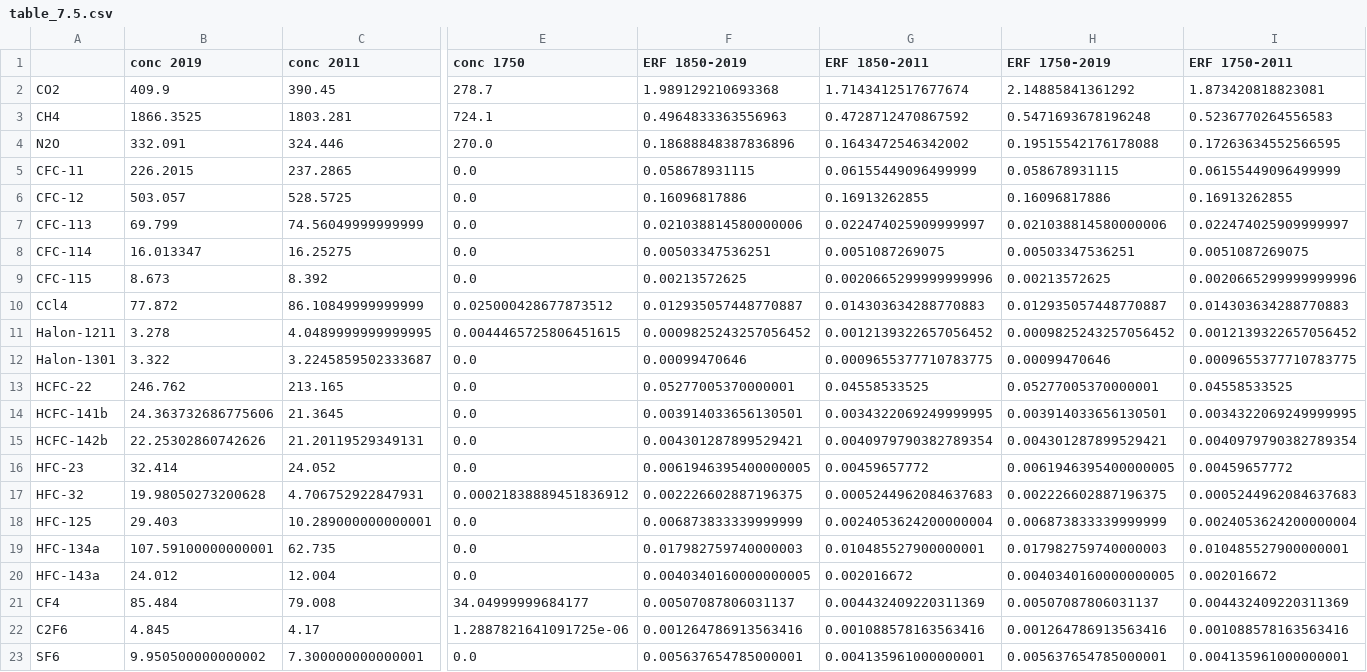
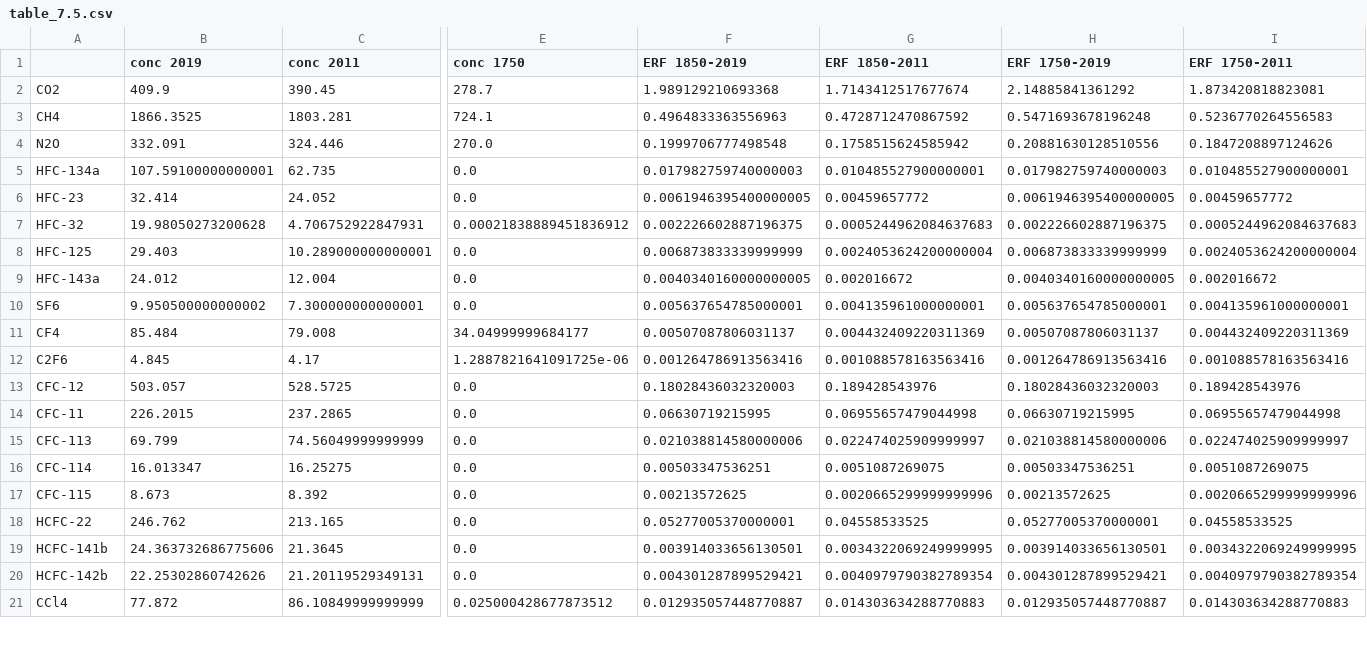
Before and after one commit to chrisroadmap/ar6, a CSV file: data_output/table_7.5.csv, drawn as a sheet; only a part is shown, gaps mark what is left out; removed rows and columns are numbered as before the commit, all else as after; rows hold the shown columns only; the diff covers the shown part only; the diff names each change by its address in the sheet, - before the commit and + after, or states it on an @@ line.

```diff
--- a/data_output/table_7.5.csv
+++ b/data_output/table_7.5.csv
-F4 (ERF 1850-2019): 0.18688848387836896
+F4 (ERF 1850-2019): 0.1999706777498548
-G4 (ERF 1850-2011): 0.1643472546342002
+G4 (ERF 1850-2011): 0.1758515624585942
-H4 (ERF 1750-2019): 0.19515542176178088
+H4 (ERF 1750-2019): 0.20881630128510556
-I4 (ERF 1750-2011): 0.17263634552566595
+I4 (ERF 1750-2011): 0.1847208897124626
-row 5: CFC-11 | 226.2015 | 237.2865 | 0.0 | 0.058678931115 | 0.06155449096499999 | 0.058678931115 | 0.06155449096499999
@@ row 19 moved to row 5: HFC-134a @@
@@ row 16 moved to row 6: HFC-23 @@
@@ row 17 moved to row 7: HFC-32 @@
@@ row 18 moved to row 8: HFC-125 @@
@@ row 20 moved to row 9: HFC-143a @@
@@ row 23 moved to row 10: SF6 @@
@@ row 21 moved to row 11: CF4 @@
@@ row 22 moved to row 12: C2F6 @@
-F13 (ERF 1850-2019): 0.16096817886
+F13 (ERF 1850-2019): 0.18028436032320003
-G13 (ERF 1850-2011): 0.16913262855
+G13 (ERF 1850-2011): 0.189428543976
-H13 (ERF 1750-2019): 0.16096817886
+H13 (ERF 1750-2019): 0.18028436032320003
-I13 (ERF 1750-2011): 0.16913262855
+I13 (ERF 1750-2011): 0.189428543976
+row 14: CFC-11 | 226.2015 | 237.2865 | 0.0 | 0.06630719215995 | 0.06955657479044998 | 0.06630719215995 | 0.06955657479044998
-row 11: Halon-1211 | 3.278 | 4.0489999999999995 | 0.0044465725806451615 | 0.0009825243257056452 | 0.0012139322657056452 | 0.0009825243257056452 | 0.0012139322657056452
-row 12: Halon-1301 | 3.322 | 3.2245859502333687 | 0.0 | 0.00099470646 | 0.0009655377710783775 | 0.00099470646 | 0.0009655377710783775
@@ row 10 moved to row 21: CCl4 @@
```
Also changed, not shown: 12 edited cells elsewhere in this file, data_output/AR6_ERF_1750-2019.csv, data_output/AR6_ERF_minorGHGs_1750-2019.csv, 10 other files.
